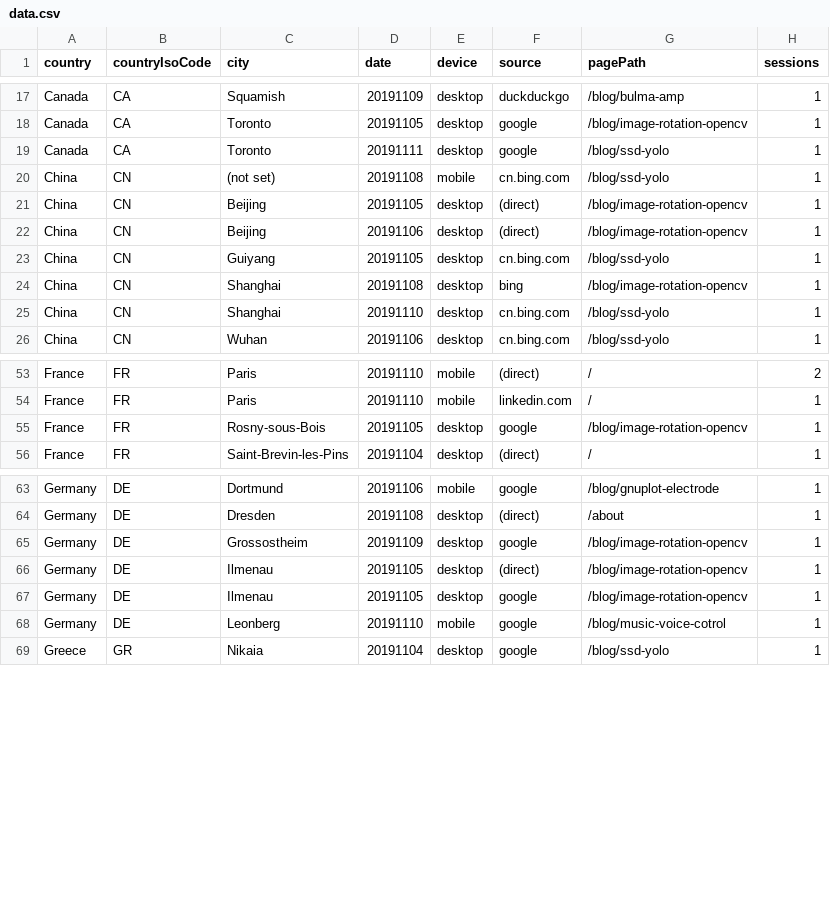
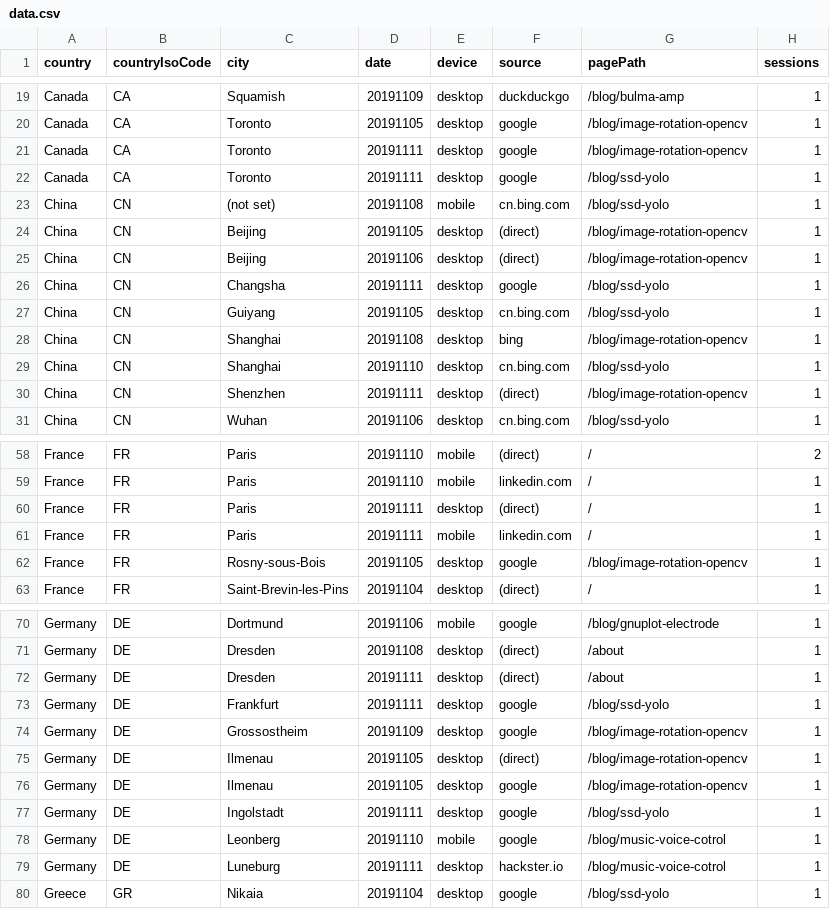
Before and after one commit to cristianpb/analytics-google, a CSV file: data.csv, drawn as a sheet; only a part is shown, gaps mark what is left out; the diff covers the shown part only; the diff names each change by its address in the sheet, - before the commit and + after, or states it on an @@ line.

```diff
--- a/data.csv
+++ b/data.csv
+row 21: Canada | CA | Toronto | 20191111 | desktop | google | /blog/image-rotation-opencv | 1
+row 26: China | CN | Changsha | 20191111 | desktop | google | /blog/ssd-yolo | 1
+row 30: China | CN | Shenzhen | 20191111 | desktop | (direct) | /blog/image-rotation-opencv | 1
+row 60: France | FR | Paris | 20191111 | desktop | (direct) | / | 1
+row 61: France | FR | Paris | 20191111 | mobile | linkedin.com | / | 1
+row 72: Germany | DE | Dresden | 20191111 | desktop | (direct) | /about | 1
+row 73: Germany | DE | Frankfurt | 20191111 | desktop | google | /blog/ssd-yolo | 1
+row 77: Germany | DE | Ingolstadt | 20191111 | desktop | google | /blog/ssd-yolo | 1
+row 79: Germany | DE | Luneburg | 20191111 | desktop | hackster.io | /blog/music-voice-cotrol | 1
```
Also changed, not shown: 12 added rows elsewhere in this file.
